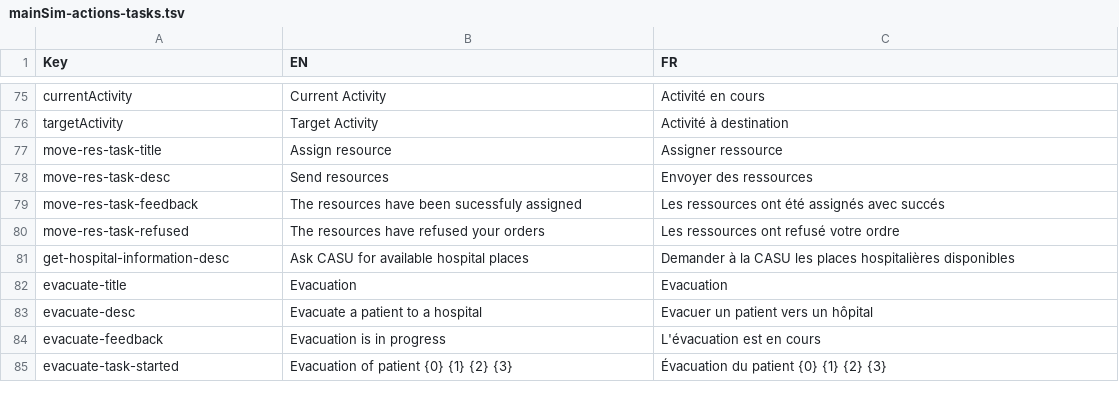
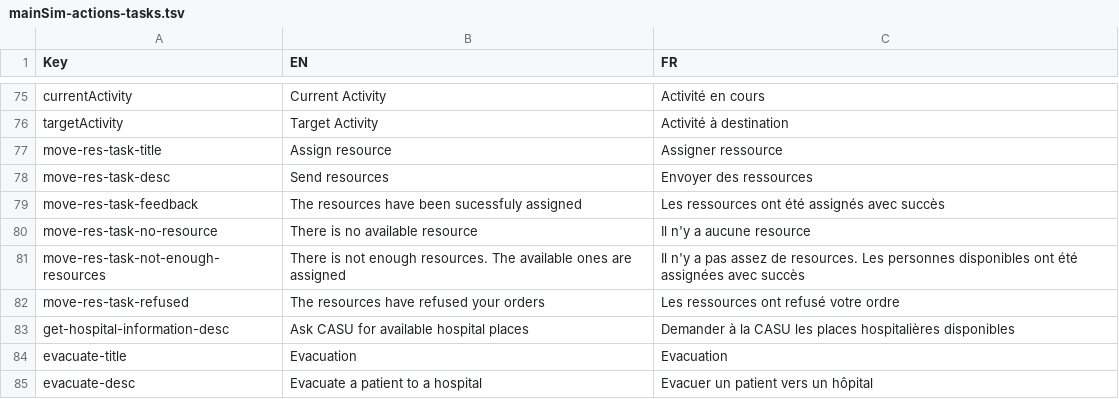
Before and after one commit to Heigvd/mimms, a TSV file: gameModel/files/translations/mainSim-actions-tasks.tsv, drawn as a sheet; only a part is shown, gaps mark what is left out; the shorter side is filled out with more unchanged rows.

```diff
--- a/gameModel/files/translations/mainSim-actions-tasks.tsv
+++ b/gameModel/files/translations/mainSim-actions-tasks.tsv
@@ -78,3 +78,5 @@ move-res-task-title	Assign resource	Assigner ressource
 move-res-task-desc	Send resources	Envoyer des ressources	
-move-res-task-feedback	The resources have been sucessfuly assigned	Les ressources ont été assignés avec succés	
+move-res-task-feedback	The resources have been sucessfuly assigned	Les ressources ont été assignés avec succès	
+move-res-task-no-resource	There is no available resource	Il n'y a aucune resource	
+move-res-task-not-enough-resources	There is not enough resources. The available ones are assigned	Il n'y a pas assez de resources. Les personnes disponibles ont été assignées avec succès	
 move-res-task-refused	The resources have refused your orders	Les ressources ont refusé votre ordre	
```
Also changed, not shown: 9 other files.
